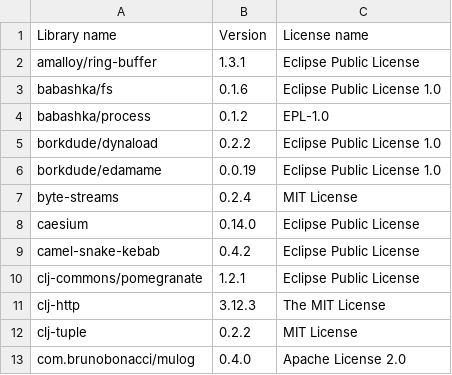
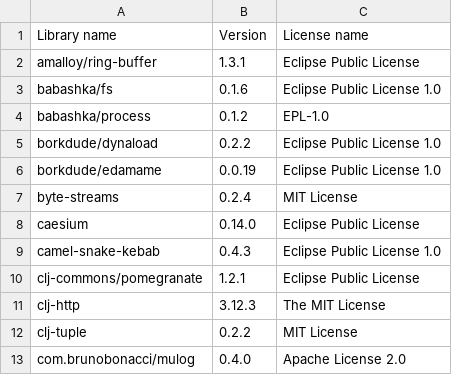
Before and after one commit to piotr-yuxuan/walter-ci, a CSV file: doc/licences.csv, drawn as a sheet; only a part is shown.

Commit message:
List dependency licences

```diff
--- a/doc/licences.csv
+++ b/doc/licences.csv
@@ -8,3 +8,3 @@ Library name,Version,License name
 "caesium","0.14.0","Eclipse Public License"
-"camel-snake-kebab","0.4.2","Eclipse Public License"
+"camel-snake-kebab","0.4.3","Eclipse Public License 1.0"
 "clj-commons/pomegranate","1.2.1","Eclipse Public License"
```
